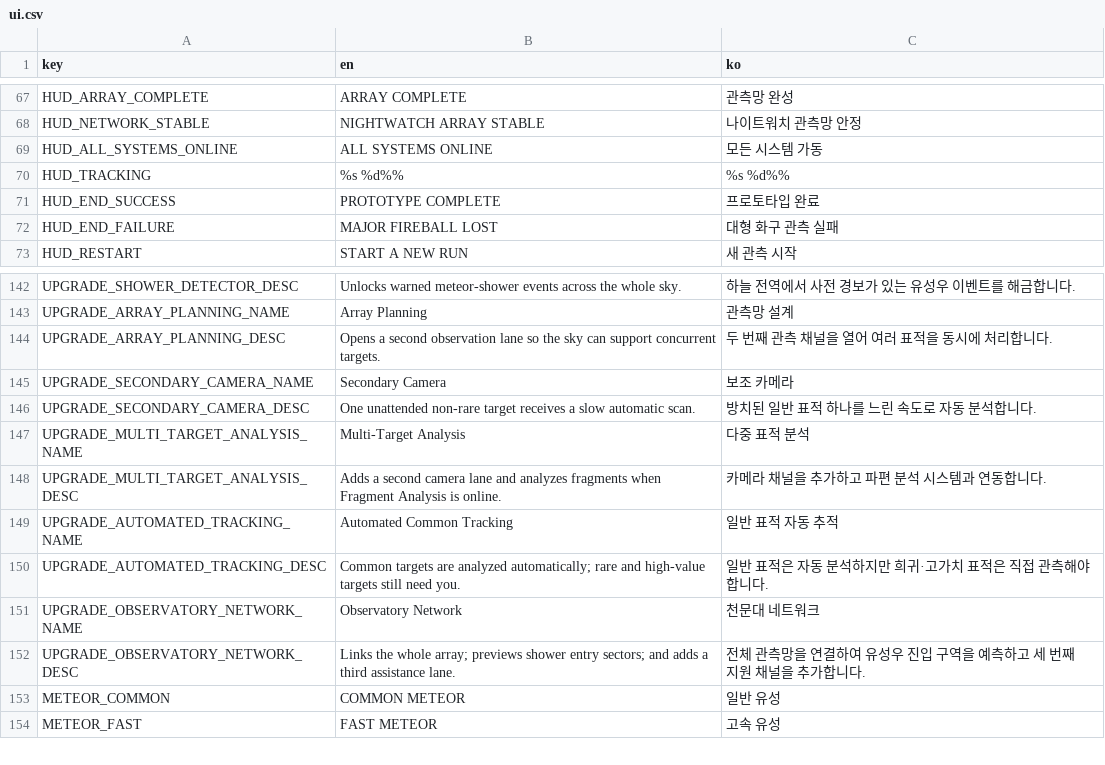
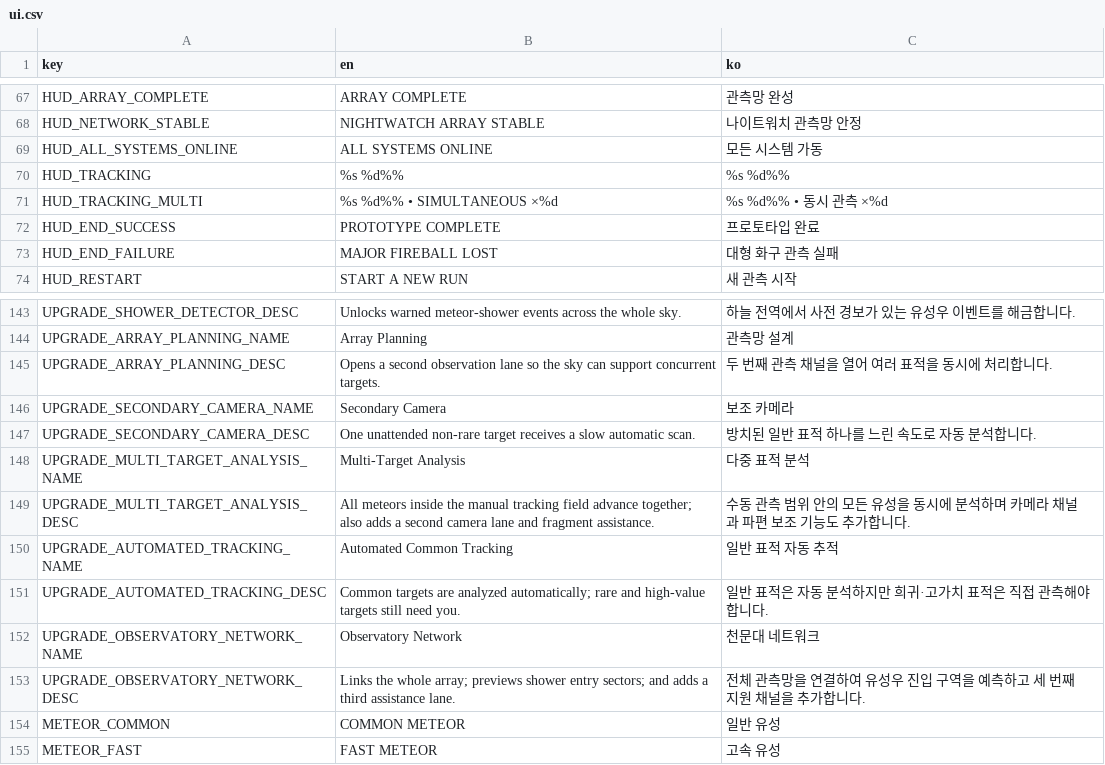
Before and after one commit to frotrue/nightwatch-array, a CSV file: localization/ui.csv, drawn as a sheet; only a part is shown, gaps mark what is left out.

```diff
--- a/localization/ui.csv
+++ b/localization/ui.csv
@@ -70,2 +70,3 @@ HUD_ALL_SYSTEMS_ONLINE,ALL SYSTEMS ONLINE,모든 시스템 가동
 HUD_TRACKING,%s   %d%%,%s   %d%%
+HUD_TRACKING_MULTI,%s   %d%%   •   SIMULTANEOUS ×%d,%s   %d%%   •   동시 관측 ×%d
 HUD_END_SUCCESS,PROTOTYPE COMPLETE,프로토타입 완료
@@ -147,3 +148,3 @@ UPGRADE_SECONDARY_CAMERA_DESC,One unattended non-rare target receives a slow aut
 UPGRADE_MULTI_TARGET_ANALYSIS_NAME,Multi-Target Analysis,다중 표적 분석
-UPGRADE_MULTI_TARGET_ANALYSIS_DESC,Adds a second camera lane and analyzes fragments when Fragment Analysis is online.,카메라 채널을 추가하고 파편 분석 시스템과 연동합니다.
+UPGRADE_MULTI_TARGET_ANALYSIS_DESC,All meteors inside the manual tracking field advance together; also adds a second camera lane and fragment assistance.,수동 관측 범위 안의 모든 유성을 동시에 분석하며 카메라 채널과 파편 보조 기능도 추가합니다.
 UPGRADE_AUTOMATED_TRACKING_NAME,Automated Common Tracking,일반 표적 자동 추적
```
Also changed, not shown: 6 other files.
